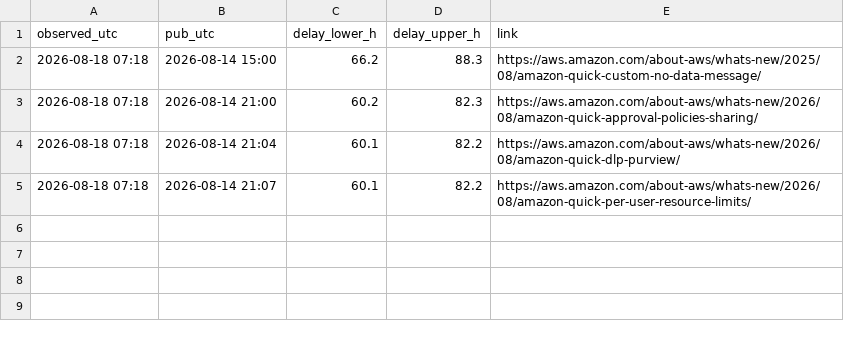
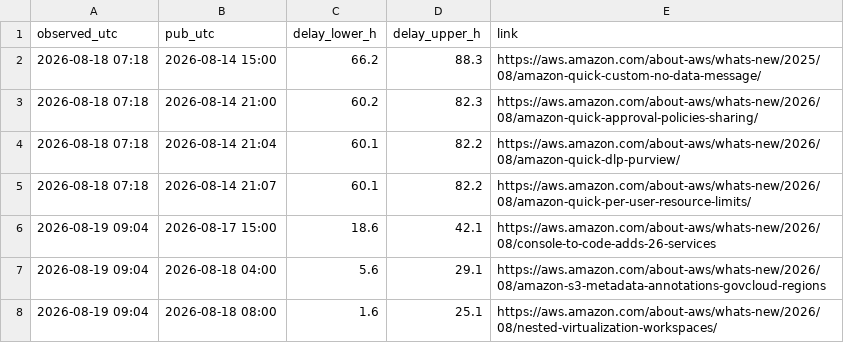
Before and after one commit to IanLiYi1996/personal-research-journal, a TSV file: aws-whats-new/backfill-delays.tsv, drawn as a sheet; the diff names each change by its address in the sheet, - before the commit and + after, or states it on an @@ line.

```diff
--- a/aws-whats-new/backfill-delays.tsv
+++ b/aws-whats-new/backfill-delays.tsv
+row 6: 2026-08-19 09:04 | 2026-08-17 15:00 | 18.6 | 42.1 | https://aws.amazon.com/about-aws/whats-new/2026/08/console-to-code-adds-26-services
+row 7: 2026-08-19 09:04 | 2026-08-18 04:00 | 5.6 | 29.1 | https://aws.amazon.com/about-aws/whats-new/2026/08/amazon-s3-metadata-annotations-govcloud-regions
+row 8: 2026-08-19 09:04 | 2026-08-18 08:00 | 1.6 | 25.1 | https://aws.amazon.com/about-aws/whats-new/2026/08/nested-virtualization-workspaces/
```
Also changed, not shown: 4 other files.
